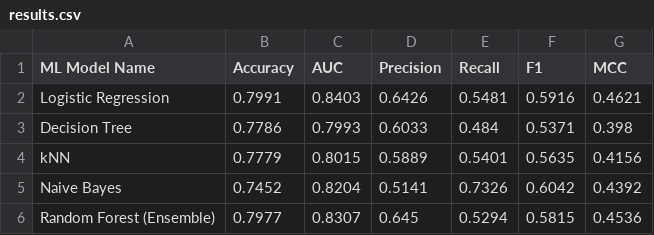
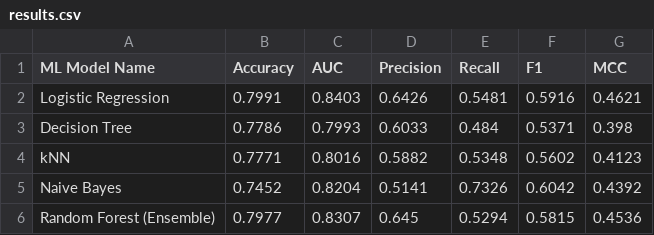
Before and after one commit to ashkun1998/Telco-Customer-Churn, a CSV file: model/saved_models/results.csv, drawn as a sheet.

Commit message:
re-run the models

```diff
--- a/model/saved_models/results.csv
+++ b/model/saved_models/results.csv
@@ -3,3 +3,3 @@ Logistic Regression,0.7991,0.8403,0.6426,0.5481,0.5916,0.4621
 Decision Tree,0.7786,0.7993,0.6033,0.484,0.5371,0.398
-kNN,0.7779,0.8015,0.5889,0.5401,0.5635,0.4156
+kNN,0.7771,0.8016,0.5882,0.5348,0.5602,0.4123
 Naive Bayes,0.7452,0.8204,0.5141,0.7326,0.6042,0.4392
```
Also changed, not shown: 7 other files.
